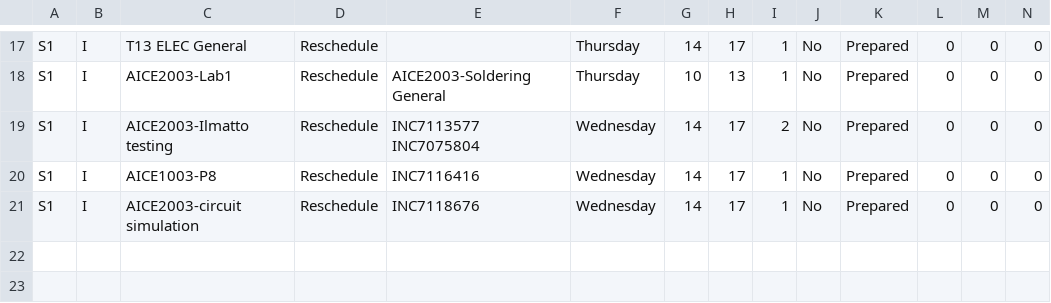
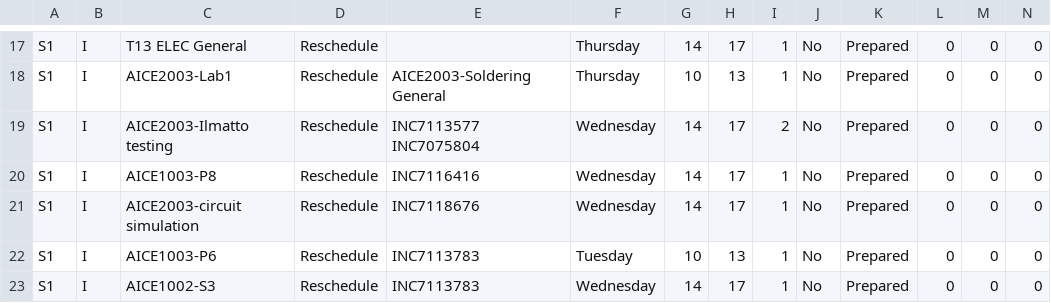
Before and after one commit to Jiawei-Lu/AICEtimetable, a CSV file: reschedule.csv, drawn as a sheet; only a part is shown, gaps mark what is left out; rows hold the shown columns only; the diff names each change by its address in the sheet, - before the commit and + after, or states it on an @@ line.

Commit message:
Update reschedule.csv

```diff
--- a/reschedule.csv
+++ b/reschedule.csv
+row 22: S1 | I | AICE1003-P6 | Reschedule | INC7113783 | Tuesday | 10 | 13 | 1 | No | Prepared | 0 | 0 | 0
+row 23: S1 | I | AICE1002-S3 | Reschedule | INC7113783 | Wednesday | 14 | 17 | 1 | No | Prepared | 0 | 0 | 0
```
